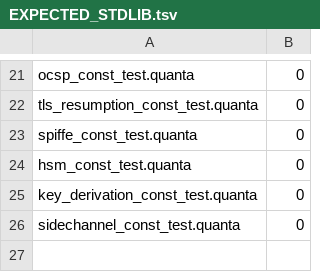
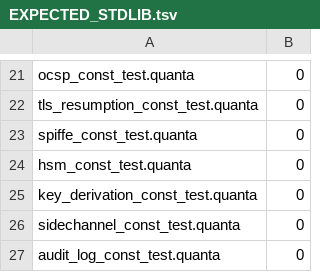
Before and after one commit to jeeex-org/quanta, a TSV file: test_suites/EXPECTED_STDLIB.tsv, drawn as a sheet; only a part is shown, gaps mark what is left out; the diff names each change by its address in the sheet, - before the commit and + after, or states it on an @@ line.

Commit message:
0.0.159: Audit & Tamper-Evident Logging — Merkle-tree log (RFC 6962), Trillian-compatible, signed checkpoints, inclusion/consistency proofs, sigstore/cosign integration, SLSA provenance, SPDX/CycloneDX SBOM, reproducible build attestation

```diff
--- a/test_suites/EXPECTED_STDLIB.tsv
+++ b/test_suites/EXPECTED_STDLIB.tsv
+row 27: audit_log_const_test.quanta | 0
```
Also changed, not shown: 6 other files.
